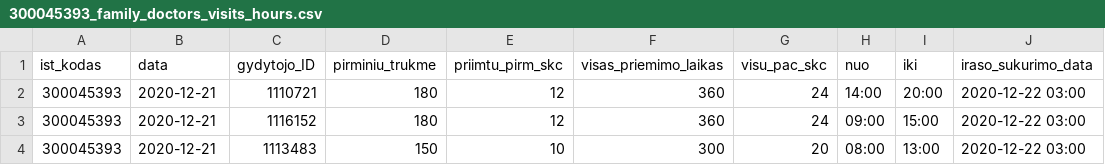
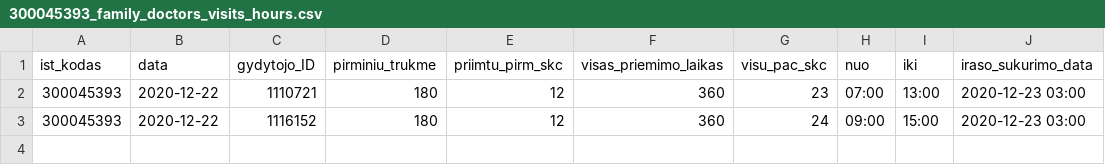
Before and after one commit to sveikatos-klinika/registrations_gyda, a CSV file: 300045393_family_doctors_visits_hours.csv, drawn as a sheet.

Commit message:
Pilaites seimos sveikatos namai GYDA automatic update

```diff
--- a/300045393_family_doctors_visits_hours.csv
+++ b/300045393_family_doctors_visits_hours.csv
@@ -1,4 +1,3 @@
 ist_kodas;data;gydytojo_ID;pirminiu_trukme;priimtu_pirm_skc;visas_priemimo_laikas;visu_pac_skc;nuo;iki;iraso_sukurimo_data
-300045393;2020-12-21;1110721;180;12;360;24;14:00;20:00;2020-12-22 03:00
-300045393;2020-12-21;1116152;180;12;360;24;09:00;15:00;2020-12-22 03:00
-300045393;2020-12-21;1113483;150;10;300;20;08:00;13:00;2020-12-22 03:00
+300045393;2020-12-22;1110721;180;12;360;23;07:00;13:00;2020-12-23 03:00
+300045393;2020-12-22;1116152;180;12;360;24;09:00;15:00;2020-12-23 03:00
```
